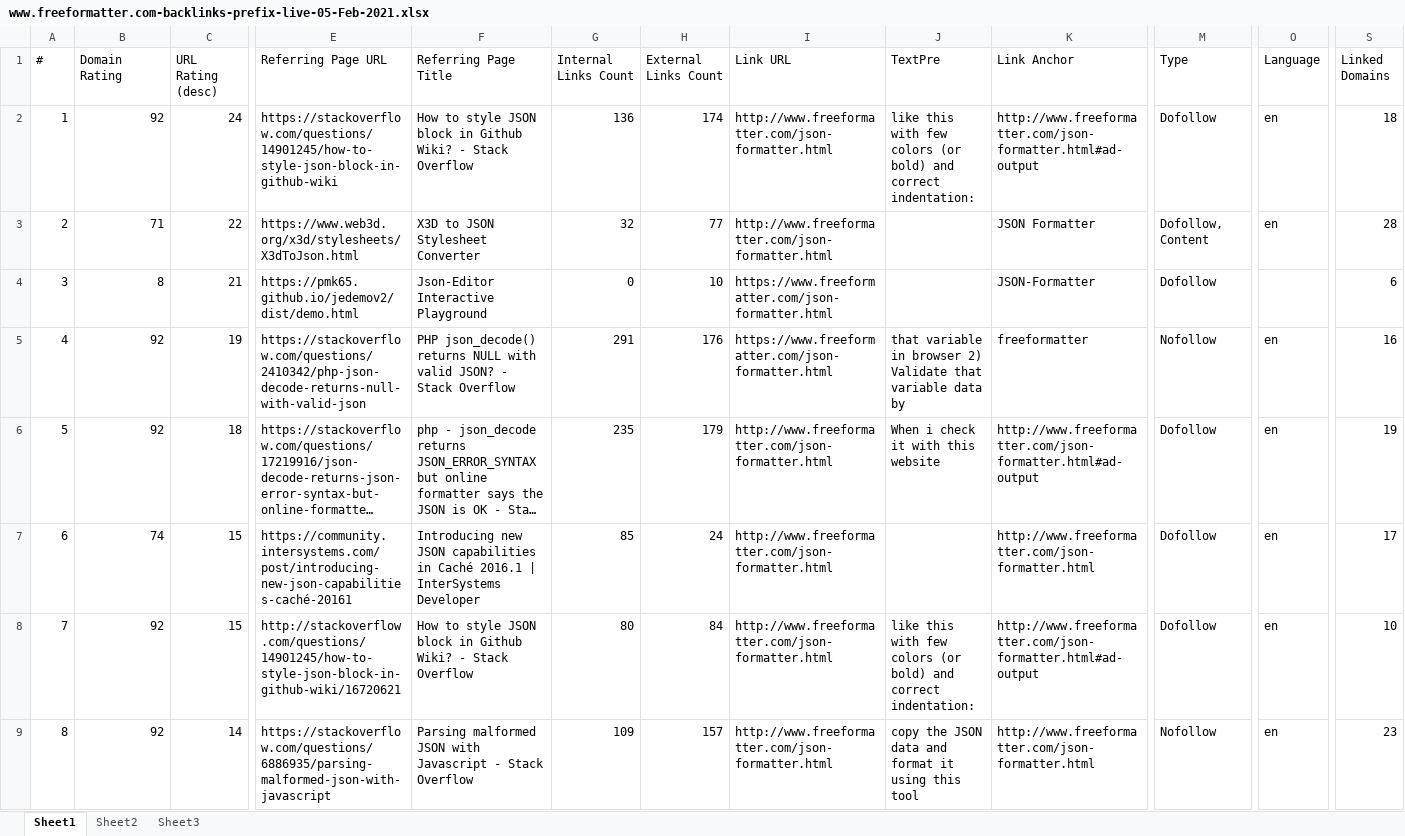
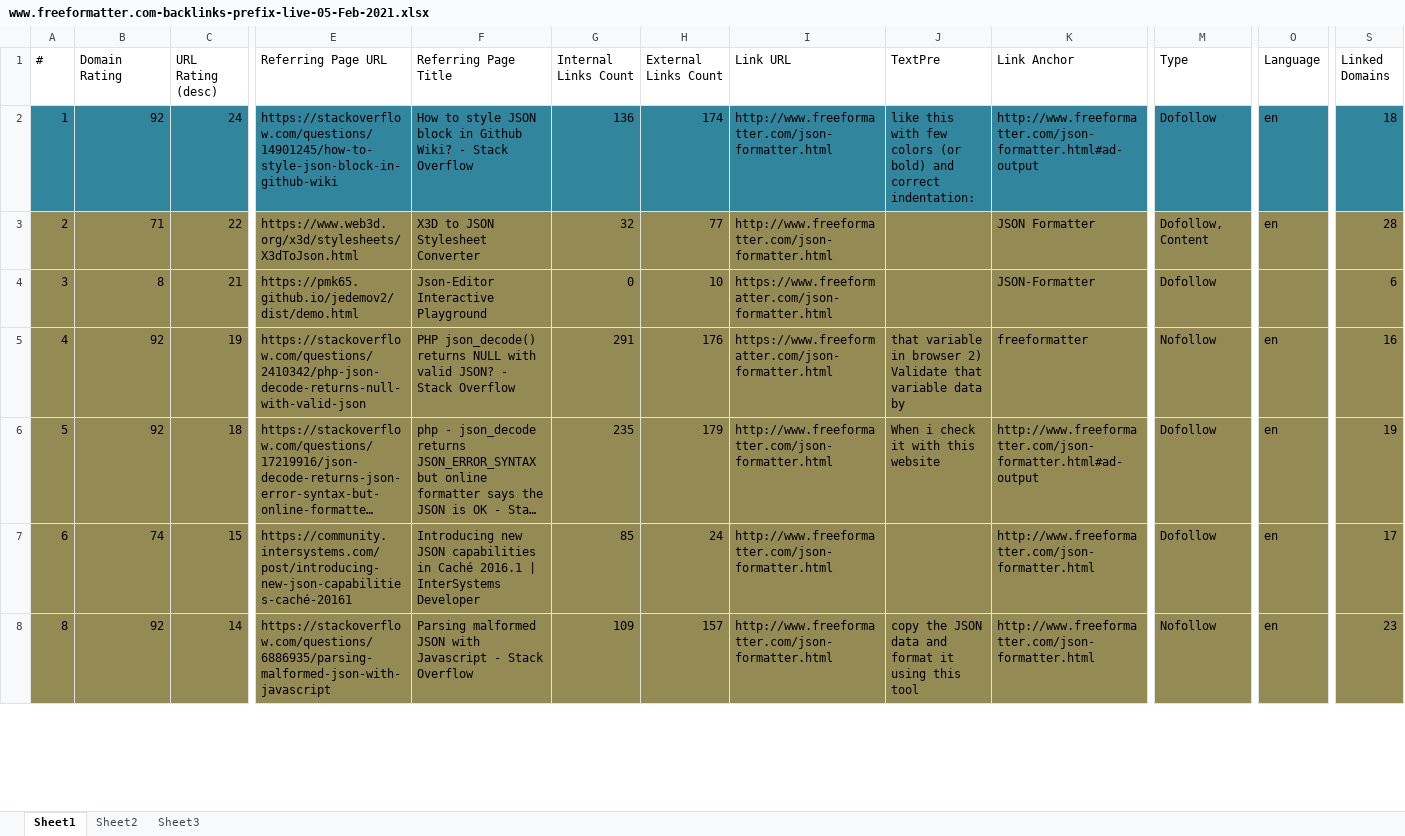
Before and after one commit to nalani5210/markdown.github.io, an Excel workbook: 外链/json format/www.freeformatter.com-json-formatter.html/www.freeformatter.com-backlinks-prefix-live-05-Feb-2021.xlsx, sheet Sheet1, drawn as a sheet; only a part is shown, gaps mark what is left out; long unchanged cells end in …; values as stored, in another font and other column widths than the file's, no borders; removed rows and columns are numbered as before the commit, all else as after; rows hold the shown columns only; the diff covers the shown part only; the diff names each change by its address in the sheet, - before the commit and + after, or states it on an @@ line.

```diff
--- a/外链/json format/www.freeformatter.com-json-formatter.html/www.freeformatter.com-backlinks-prefix-live-05-Feb-2021.xlsx (sheet Sheet1)
+++ b/外链/json format/www.freeformatter.com-json-formatter.html/www.freeformatter.com-backlinks-prefix-live-05-Feb-2021.xlsx (sheet Sheet1)
-A2:S2 fill: none
+A2:S2 fill: #31859C
-A3:S7 fill: none
+A3:S7 fill: #948A54
-row 8: 7 | 92 | 15 | http://stackoverflow.com/questions/14901245/how-to-style-json-block-in-github-wiki/16720621 | How to style JSON block in Github Wiki? - Stack Overflow | 80 | 84 | http://www.freeformatter.com/json-formatter.html | like this with few colors (or bold) and correct indentation: | http://www.freeformatter.com/json-formatter.html#ad-output | Dofollow | en | 10
-A8:S8 fill: none
+A8:S8 fill: #948A54
```
Also changed, not shown: 2 removed rows and cell formats elsewhere in this sheet, 1 other file.
